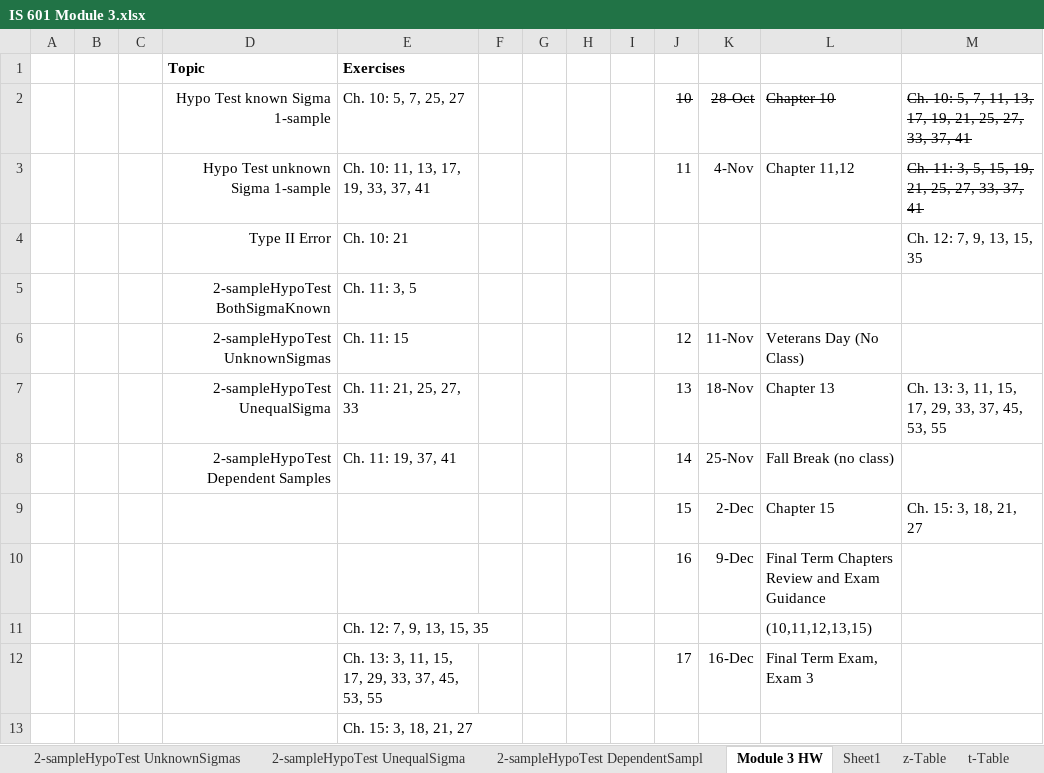
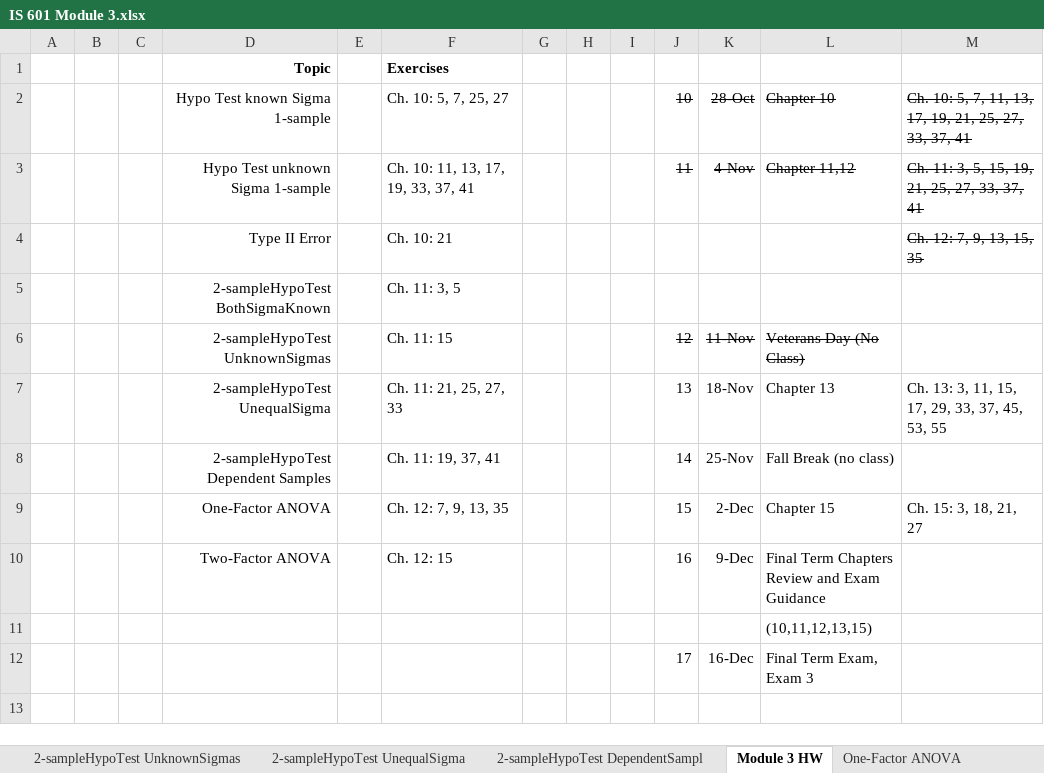
Before and after one commit to noozip2241993/learning-python, an Excel workbook: csulb-is-601/exams/exam3/IS 601 Module 3.xlsx, sheet Module 3 HW, drawn as a sheet; values as stored, in another font and other column widths than the file's, no borders; removed rows and columns are numbered as before the commit, all else as after; the diff names each change by its address in the sheet, - before the commit and + after, or states it on an @@ line.

```diff
--- a/csulb-is-601/exams/exam3/IS 601 Module 3.xlsx (sheet Module 3 HW)
+++ b/csulb-is-601/exams/exam3/IS 601 Module 3.xlsx (sheet Module 3 HW)
-sheet tab: Sheet1
+sheet tab: One-Factor ANOVA
+column E, empty
-column F, empty
-D1 alignment: left
+D1 alignment: right
-J3:L3 strikethrough: off
+J3:L3 strikethrough: on
-M4 strikethrough: off
+M4 strikethrough: on
-J6:L6 strikethrough: off
+J6:L6 strikethrough: on
-D9: (empty)
+D9: One-Factor ANOVA
-F9: (empty)
+F9: Ch. 12: 7, 9, 13, 35
-D10: (empty)
+D10: Two-Factor ANOVA
-F10: (empty)
+F10: Ch. 12: 15
-F11: Ch. 12: 7, 9, 13, 15, 35
+F11: (empty)
-F12: Ch. 13: 3, 11, 15, 17, 29, 33, 37, 45, 53, 55
+F12: (empty)
-row 13:  |  |  |  | Ch. 15: 3, 18, 21, 27
```
Also changed, not shown: sheet One-Factor ANOVA, other sheet tabs, 8 other files.
